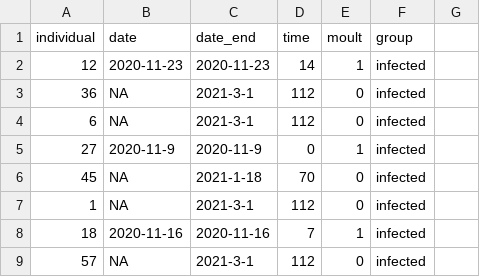
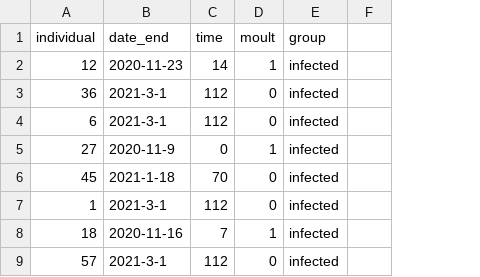
Before and after one commit to HakaiInstitute/hermitcrabparasites_abbott, a CSV file: data/sup_data/sup_moult.csv, drawn as a sheet; only a part is shown; the diff names each change by its address in the sheet, - before the commit and + after, or states it on an @@ line.

Commit message:
fix confusing columns in datasheet

```diff
--- a/data/sup_data/sup_moult.csv
+++ b/data/sup_data/sup_moult.csv
-column B (date), rows 2-9: 2020-11-23 | NA | NA | 2020-11-9 | NA | NA | 2020-11-16 | NA
```
Also changed, not shown: data/sup_data/sup_survival.csv.
